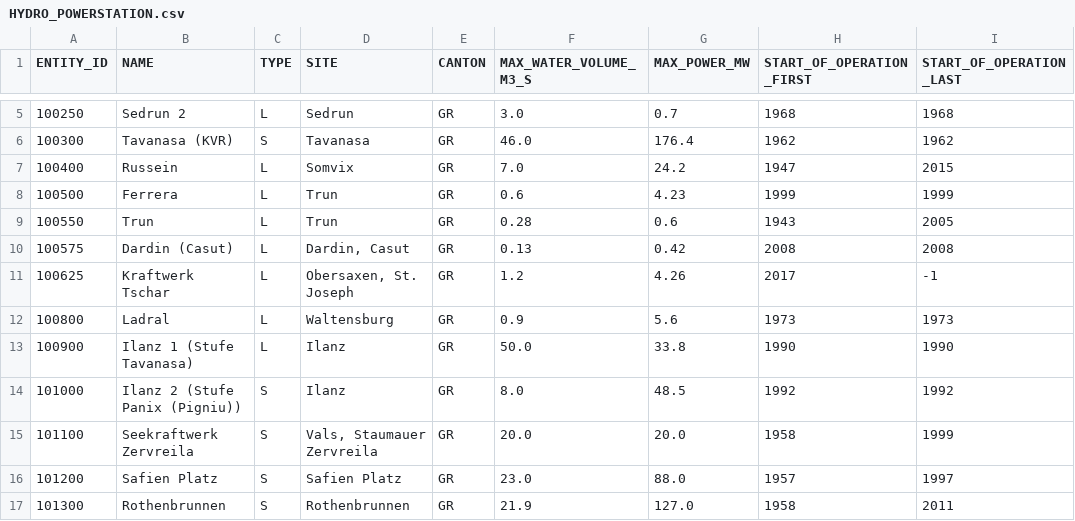
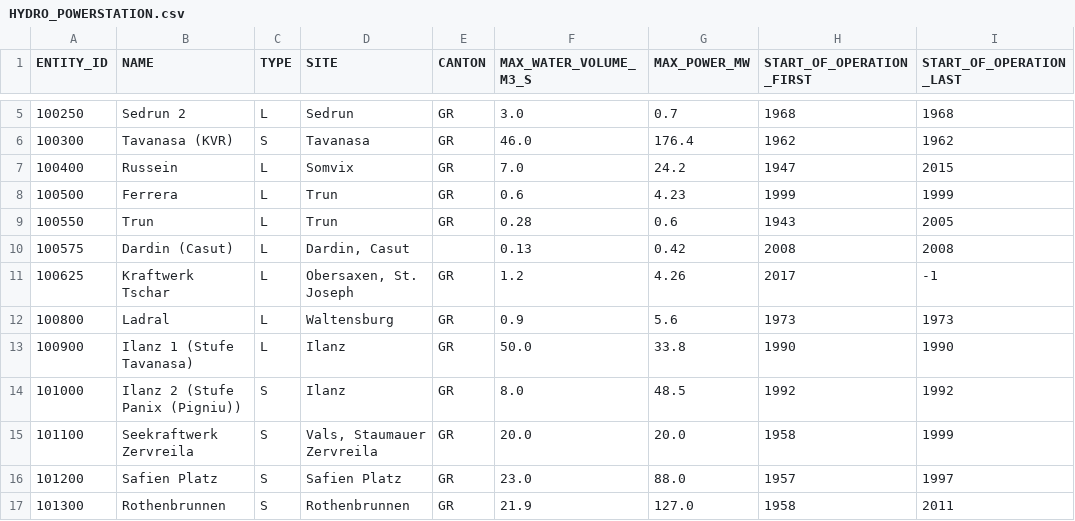
Before and after one commit to romanutti/hydropowerfx, a CSV file: src/main/resources/data/HYDRO_POWERSTATION.csv, drawn as a sheet; only a part is shown, gaps mark what is left out; the diff names each change by its address in the sheet, - before the commit and + after, or states it on an @@ line.

Commit message:
Handling of empty canton powerstations modified

```diff
--- a/src/main/resources/data/HYDRO_POWERSTATION.csv
+++ b/src/main/resources/data/HYDRO_POWERSTATION.csv
-E10 (CANTON): GR
+E10 (CANTON): (empty)
```
Also changed, not shown: 4 other files.
